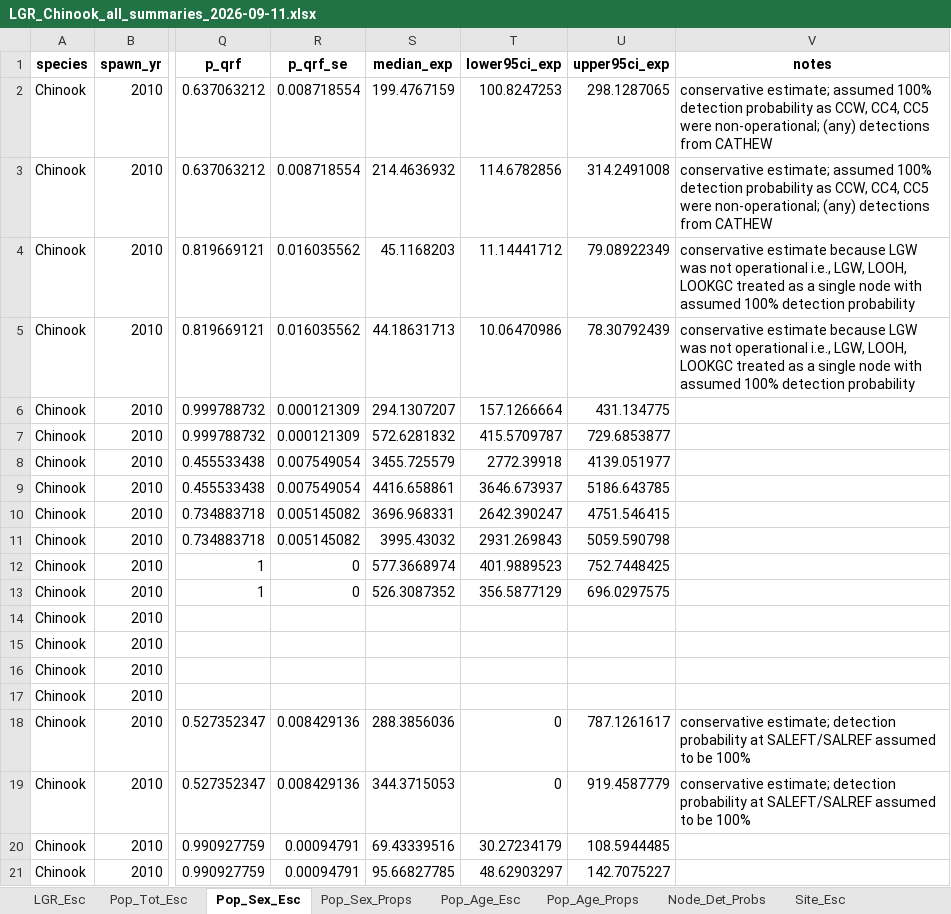
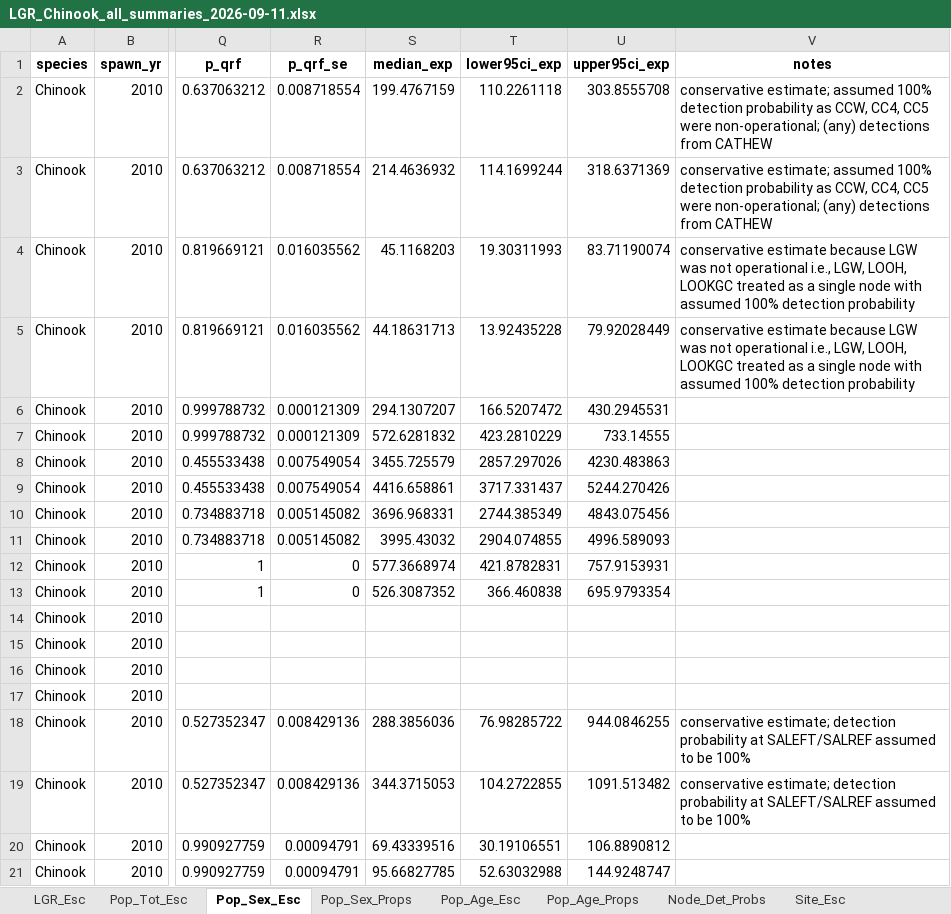
Before and after one commit to NPTfisheries/SnakeRiverFishStatus, an Excel workbook: output/syntheses/LGR_Chinook_all_summaries_2026-09-11.xlsx, sheet Pop_Sex_Esc, drawn as a sheet; only a part is shown, gaps mark what is left out; values as stored, in another font and other column widths than the file's, no borders; the diff covers the shown part only; the diff names each change by its address in the sheet, - before the commit and + after, or states it on an @@ line.

```diff
--- a/output/syntheses/LGR_Chinook_all_summaries_2026-09-11.xlsx (sheet Pop_Sex_Esc)
+++ b/output/syntheses/LGR_Chinook_all_summaries_2026-09-11.xlsx (sheet Pop_Sex_Esc)
-T2 (lower95ci_exp): 100.8247253
+T2 (lower95ci_exp): 110.2261118
-U2 (upper95ci_exp): 298.1287065
+U2 (upper95ci_exp): 303.8555708
-T3 (lower95ci_exp): 114.6782856
+T3 (lower95ci_exp): 114.1699244
-U3 (upper95ci_exp): 314.2491008
+U3 (upper95ci_exp): 318.6371369
-T4 (lower95ci_exp): 11.14441712
+T4 (lower95ci_exp): 19.30311993
-U4 (upper95ci_exp): 79.08922349
+U4 (upper95ci_exp): 83.71190074
-T5 (lower95ci_exp): 10.06470986
+T5 (lower95ci_exp): 13.92435228
-U5 (upper95ci_exp): 78.30792439
+U5 (upper95ci_exp): 79.92028449
-T6 (lower95ci_exp): 157.1266664
+T6 (lower95ci_exp): 166.5207472
-U6 (upper95ci_exp): 431.134775
+U6 (upper95ci_exp): 430.2945531
-T7 (lower95ci_exp): 415.5709787
+T7 (lower95ci_exp): 423.2810229
-U7 (upper95ci_exp): 729.6853877
+U7 (upper95ci_exp): 733.14555
-T8 (lower95ci_exp): 2772.39918
+T8 (lower95ci_exp): 2857.297026
-U8 (upper95ci_exp): 4139.051977
+U8 (upper95ci_exp): 4230.483863
-T9 (lower95ci_exp): 3646.673937
+T9 (lower95ci_exp): 3717.331437
-U9 (upper95ci_exp): 5186.643785
+U9 (upper95ci_exp): 5244.270426
-T10 (lower95ci_exp): 2642.390247
+T10 (lower95ci_exp): 2744.385349
-U10 (upper95ci_exp): 4751.546415
+U10 (upper95ci_exp): 4843.075456
-T11 (lower95ci_exp): 2931.269843
+T11 (lower95ci_exp): 2904.074855
-U11 (upper95ci_exp): 5059.590798
+U11 (upper95ci_exp): 4996.589093
-T12 (lower95ci_exp): 401.9889523
+T12 (lower95ci_exp): 421.8782831
-U12 (upper95ci_exp): 752.7448425
+U12 (upper95ci_exp): 757.9153931
-T13 (lower95ci_exp): 356.5877129
+T13 (lower95ci_exp): 366.460838
-U13 (upper95ci_exp): 696.0297575
+U13 (upper95ci_exp): 695.9793354
-T18 (lower95ci_exp): 0
+T18 (lower95ci_exp): 76.98285722
-U18 (upper95ci_exp): 787.1261617
+U18 (upper95ci_exp): 944.0846255
-T19 (lower95ci_exp): 0
+T19 (lower95ci_exp): 104.2722855
-U19 (upper95ci_exp): 919.4587779
+U19 (upper95ci_exp): 1091.513482
-T20 (lower95ci_exp): 30.27234179
+T20 (lower95ci_exp): 30.19106551
-U20 (upper95ci_exp): 108.5944485
+U20 (upper95ci_exp): 106.8890812
-T21 (lower95ci_exp): 48.62903297
+T21 (lower95ci_exp): 52.63032988
-U21 (upper95ci_exp): 142.7075227
+U21 (upper95ci_exp): 144.9248747
```
Also changed, not shown: 1388 edited cells elsewhere in this sheet, sheet Pop_Age_Esc, sheet Pop_Tot_Esc, 2 other files.
